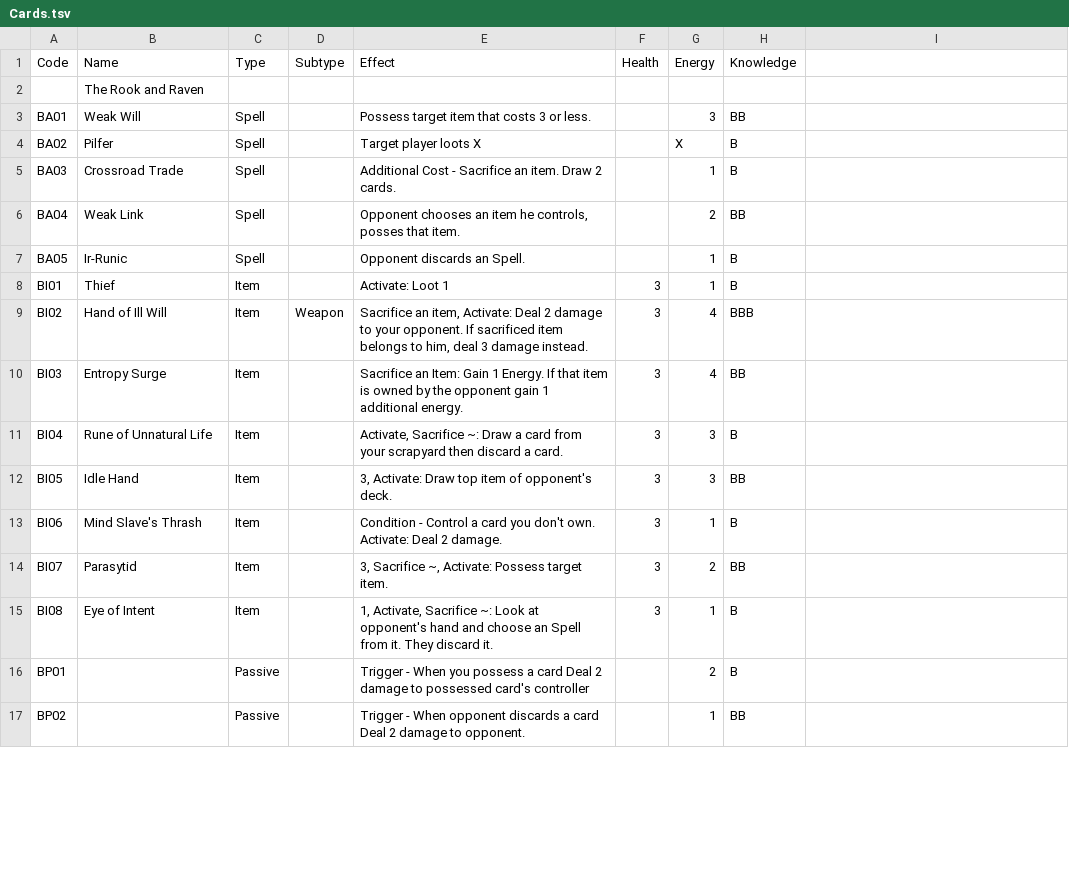
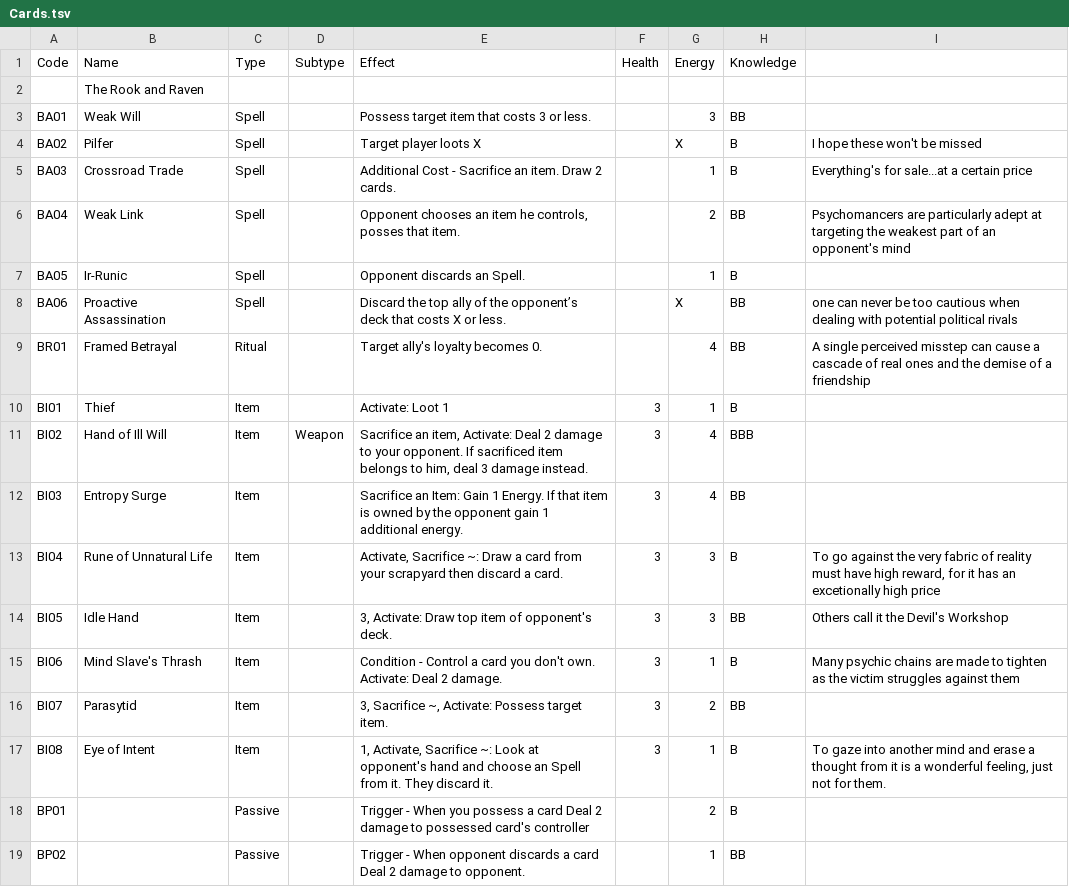
Before and after one commit to pseudohuman92/visitor-rules-engine, a TSV file: webclient/public/Cards.tsv, drawn as a sheet; only a part is shown; the diff covers the shown part only.

Commit message:
Update card list

```diff
--- a/webclient/public/Cards.tsv
+++ b/webclient/public/Cards.tsv
@@ -4,3 +4,3 @@ BA01	Weak Will	Spell		Possess target item that costs 3 or less.		3	BB
-BA02	Pilfer	Spell		Target player loots X		X	B
-BA03	Crossroad Trade	Spell		Additional Cost - Sacrifice an item. Draw 2 cards.		1	B
-BA04	Weak Link	Spell		Opponent chooses an item he controls, posses that item.		2	BB
+BA02	Pilfer	Spell		Target player loots X		X	B	I hope these won't be missed
+BA03	Crossroad Trade	Spell		Additional Cost - Sacrifice an item. Draw 2 cards.		1	B	Everything's for sale...at a certain price
+BA04	Weak Link	Spell		Opponent chooses an item he controls, posses that item.		2	BB	Psychomancers are particularly adept at targeting the weakest part of an opponent's mind
@@ -7,0 +8,2 @@ BA05	Ir-Runic	Spell		Opponent discards an Spell.		1	B
+BA06	Proactive Assassination	Spell		Discard the top ally of the opponent’s deck that costs X or less.		X	BB	one can never be too cautious when dealing with potential political rivals
+BR01	Framed Betrayal	Ritual		Target ally's loyalty becomes 0.		4	BB	A single perceived misstep can cause a cascade of real ones and the demise of a friendship
@@ -11,3 +13,3 @@ BI03	Entropy Surge	Item		Sacrifice an Item:    Gain 1 Energy.    If that item is
-BI04	Rune of Unnatural Life	Item		Activate, Sacrifice ~:    Draw a card from your scrapyard then    discard a card.	3	3	B
-BI05	Idle Hand	Item		3, Activate:    Draw top item of opponent's deck.	3	3	BB
-BI06	Mind Slave's Thrash	Item		Condition - Control a card you don't own.    Activate:      Deal 2 damage.	3	1	B
+BI04	Rune of Unnatural Life	Item		Activate, Sacrifice ~:    Draw a card from your scrapyard then    discard a card.	3	3	B	To go against the very fabric of reality must have high reward, for it has an excetionally high price
+BI05	Idle Hand	Item		3, Activate:    Draw top item of opponent's deck.	3	3	BB	Others call it the Devil's Workshop
+BI06	Mind Slave's Thrash	Item		Condition - Control a card you don't own.    Activate:      Deal 2 damage.	3	1	B	Many psychic chains are made to tighten as the victim struggles against them
@@ -15 +17 @@ BI07	Parasytid	Item		3, Sacrifice ~, Activate:    Possess target item.	3	2	BB
-BI08	Eye of Intent	Item		1, Activate, Sacrifice ~:    Look at opponent's hand and choose an Spell from it.    They discard it.	3	1	B
+BI08	Eye of Intent	Item		1, Activate, Sacrifice ~:    Look at opponent's hand and choose an Spell from it.    They discard it.	3	1	B	To gaze into another mind and erase a thought from it is a wonderful feeling, just not for them.
```
Also changed, not shown: 6 added rows and 20 edited cells elsewhere in this file.
